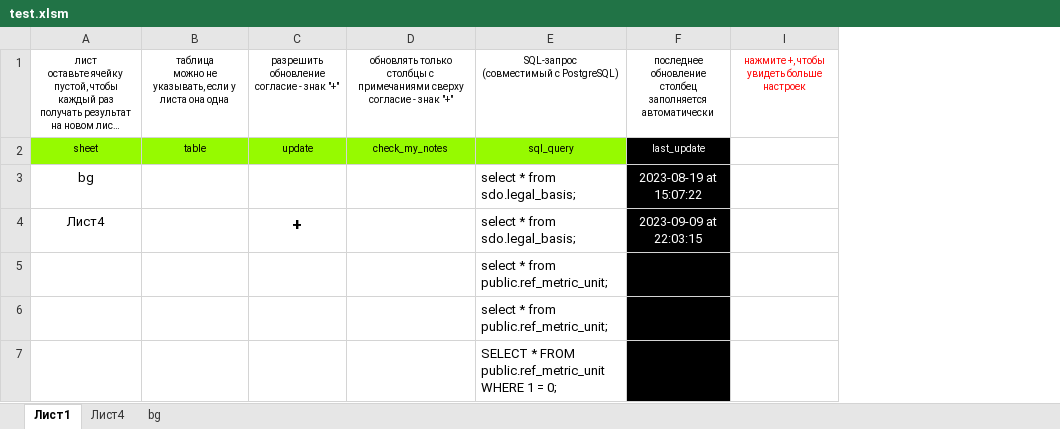
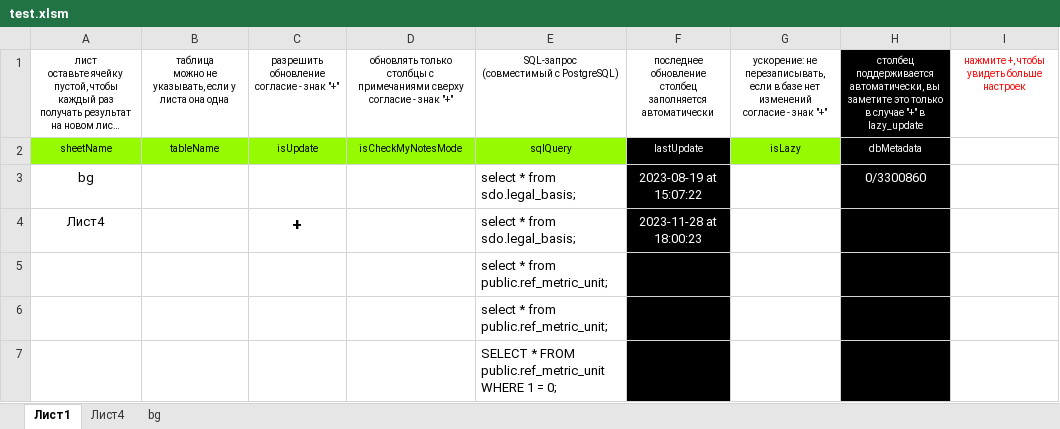
Before and after one commit to Soskretkov/excel-dll-postgres-rust, an Excel workbook: test.xlsm, sheet Лист1, drawn as a sheet; long unchanged cells end in …; values as stored, in another font and other column widths than the file's, no borders; charts and pictures and table styles not drawn; removed rows and columns are numbered as before the commit, all else as after; ↵ is a line break in a cell; the diff names each change by its address in the sheet, - before the commit and + after, or states it on an @@ line.

```diff
--- a/test.xlsm (sheet Лист1)
+++ b/test.xlsm (sheet Лист1)
@@ column G unhidden, row 1: ускорение: не перезаписывать, если в базе нет изменений ↵ согласие - знак "+" @@
@@ column H unhidden, row 1: столбец поддерживается автоматически, вы заметите это только в случае "+" в lazy_update; row 3: 0/3300860 @@
-row 2: sheet | table | update | check_my_notes | sql_query | last_update
+row 2: sheetName | tableName | isUpdate | isCheckMyNotesMode | sqlQuery | lastUpdate | isLazy | dbMetadata
-F4: 2023-09-09 at 22:03:15
+F4: 2023-11-28 at 18:00:23
```
Also changed, not shown: hidden cells, 4 other files.
